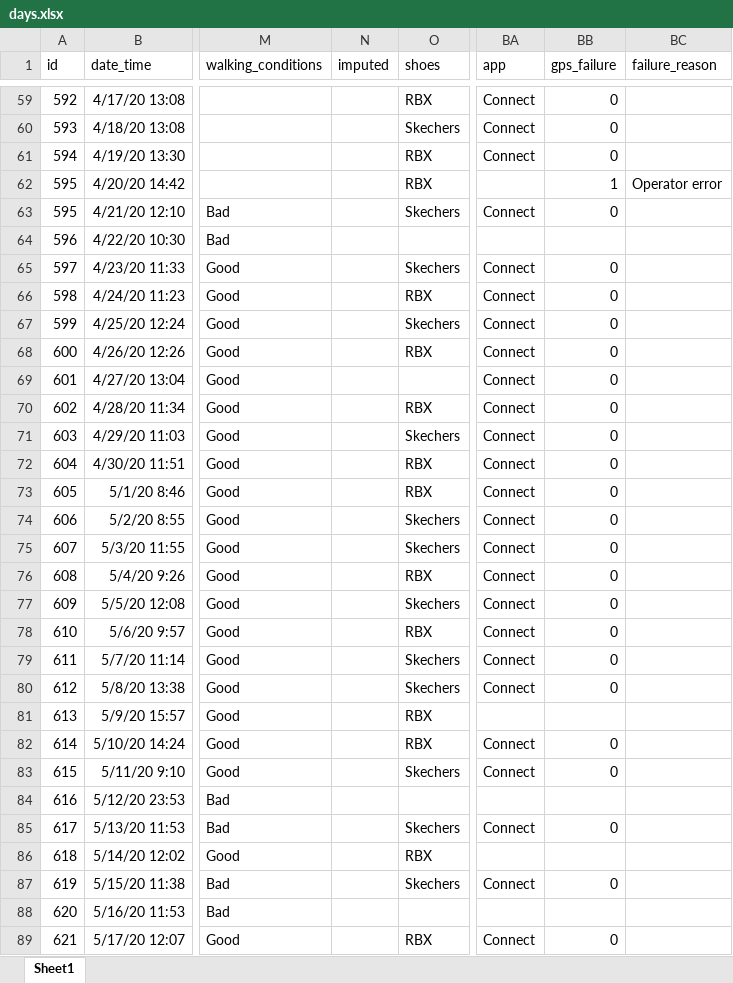
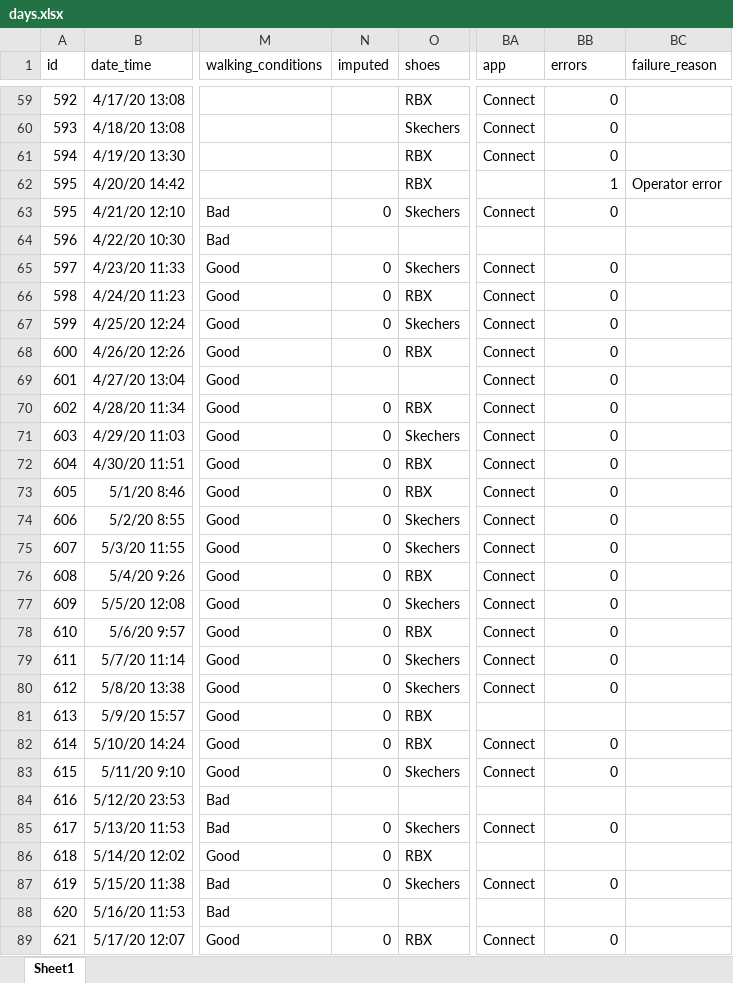
Before and after one commit to gitHubSlinkman/MyWalks, an Excel workbook: data/days.xlsx, sheet Sheet1, drawn as a sheet; only a part is shown, gaps mark what is left out; values as stored, in another font and other column widths than the file's, no borders; the diff covers the shown part only; the diff names each change by its address in the sheet, - before the commit and + after, or states it on an @@ line.

Commit message:
2020-11-24 17:28
1. Added day to data/dats.xlsx

```diff
--- a/data/days.xlsx (sheet Sheet1)
+++ b/data/days.xlsx (sheet Sheet1)
-BB1: gps_failure
+BB1: errors
-N63 (imputed): (empty)
+N63 (imputed): 0
-N65:N68 (imputed): (empty)
+N65:N68 (imputed): 0
-N70:N83 (imputed): (empty)
+N70:N83 (imputed): 0
-N85:N87 (imputed): (empty)
+N85:N87 (imputed): 0
-N89 (imputed): (empty)
+N89 (imputed): 0
```
Also changed, not shown: 3 added rows, 96 edited cells and row numbers in column A elsewhere in this sheet, formulas that keep their value.
